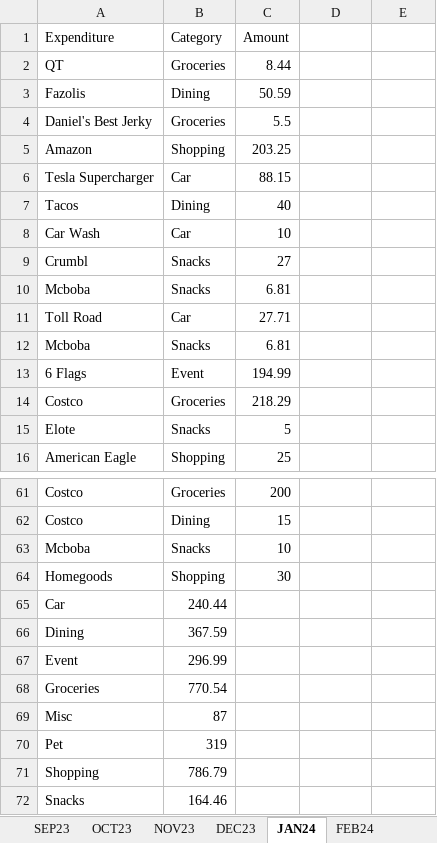
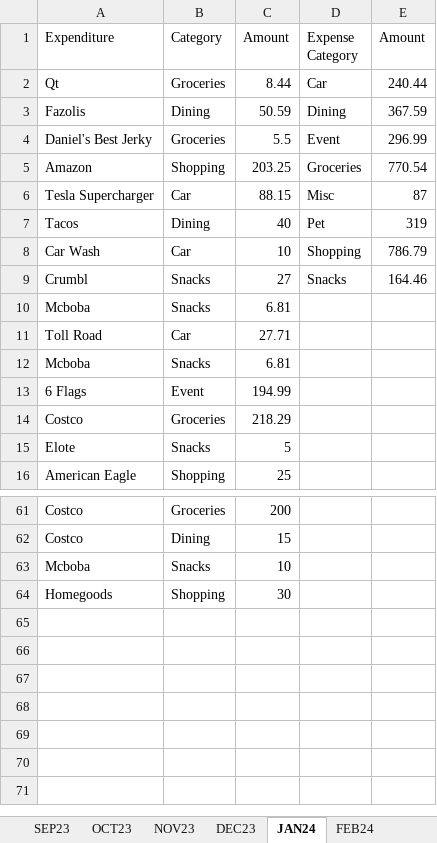
Before and after one commit to zellexter/Expense_Analytics, an Excel workbook: Expense_Summary.xlsx, sheet JAN24, drawn as a sheet; only a part is shown, gaps mark what is left out; values as stored, in another font and other column widths than the file's, no borders; charts and pictures not drawn; removed rows and columns are numbered as before the commit, all else as after; the diff covers the shown part only; the diff names each change by its address in the sheet, - before the commit and + after, or states it on an @@ line.

```diff
--- a/Expense_Summary.xlsx (sheet JAN24)
+++ b/Expense_Summary.xlsx (sheet JAN24)
-D1: (empty)
+D1: Expense Category
-E1: (empty)
+E1: Amount
-row 2: QT | Groceries | 8.44
+row 2: Qt | Groceries | 8.44 | Car | 240.44
-D3 (Expense Category): (empty)
+D3 (Expense Category): Dining
-E3 (Amount): (empty)
+E3 (Amount): 367.59
-D4 (Expense Category): (empty)
+D4 (Expense Category): Event
-E4 (Amount): (empty)
+E4 (Amount): 296.99
-D5 (Expense Category): (empty)
+D5 (Expense Category): Groceries
-E5 (Amount): (empty)
+E5 (Amount): 770.54
-D6 (Expense Category): (empty)
+D6 (Expense Category): Misc
-E6 (Amount): (empty)
+E6 (Amount): 87
-D7 (Expense Category): (empty)
+D7 (Expense Category): Pet
-E7 (Amount): (empty)
+E7 (Amount): 319
-D8 (Expense Category): (empty)
+D8 (Expense Category): Shopping
-E8 (Amount): (empty)
+E8 (Amount): 786.79
-D9 (Expense Category): (empty)
+D9 (Expense Category): Snacks
-E9 (Amount): (empty)
+E9 (Amount): 164.46
-row 65: Car | 240.44
-row 66: Dining | 367.59
-row 67: Event | 296.99
-row 68: Groceries | 770.54
-row 69: Misc | 87
-row 70: Pet | 319
-row 71: Shopping | 786.79
-row 72: Snacks | 164.46
```
Also changed, not shown: 2 edited cells elsewhere in this sheet, sheet MAY24, sheet SEP23, sheet JUL24, sheet OCT23, sheet FEB24, sheet APR24, 6 more sheets, charts or pictures, 3 other files.
